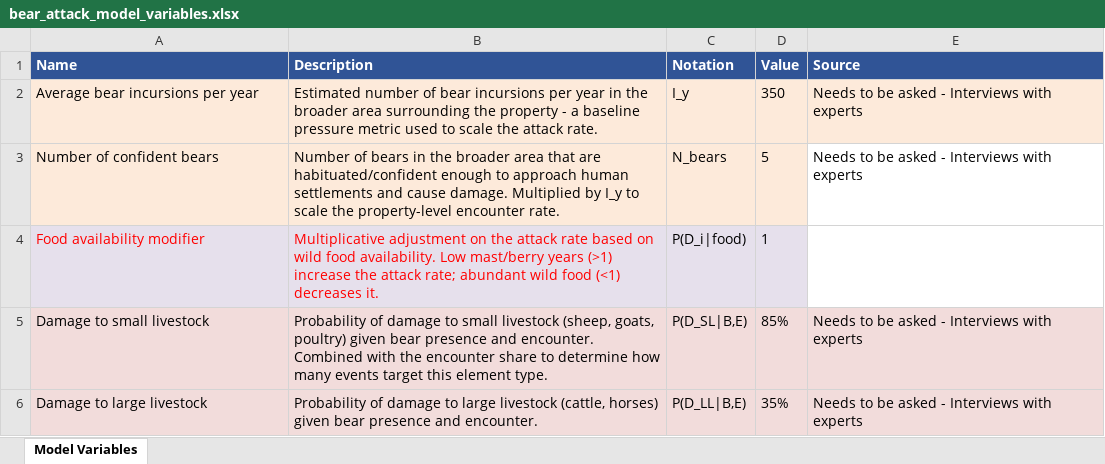
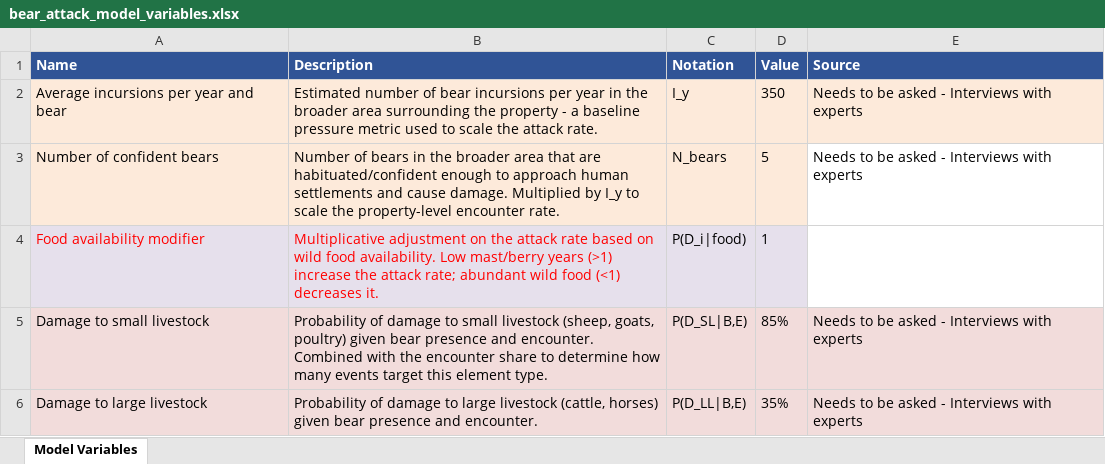
Before and after one commit to rperezrpo/pem_python_test, an Excel workbook: source/bear_attack_model_variables.xlsx, sheet Model Variables, drawn as a sheet; only a part is shown; values as stored, in another font and other column widths than the file's, no borders; the diff names each change by its address in the sheet, - before the commit and + after, or states it on an @@ line.

```diff
--- a/source/bear_attack_model_variables.xlsx (sheet Model Variables)
+++ b/source/bear_attack_model_variables.xlsx (sheet Model Variables)
-A2 (Name): Average bear incursions per year
+A2 (Name): Average incursions per year and bear
```
Also changed, not shown: 4 other files.
